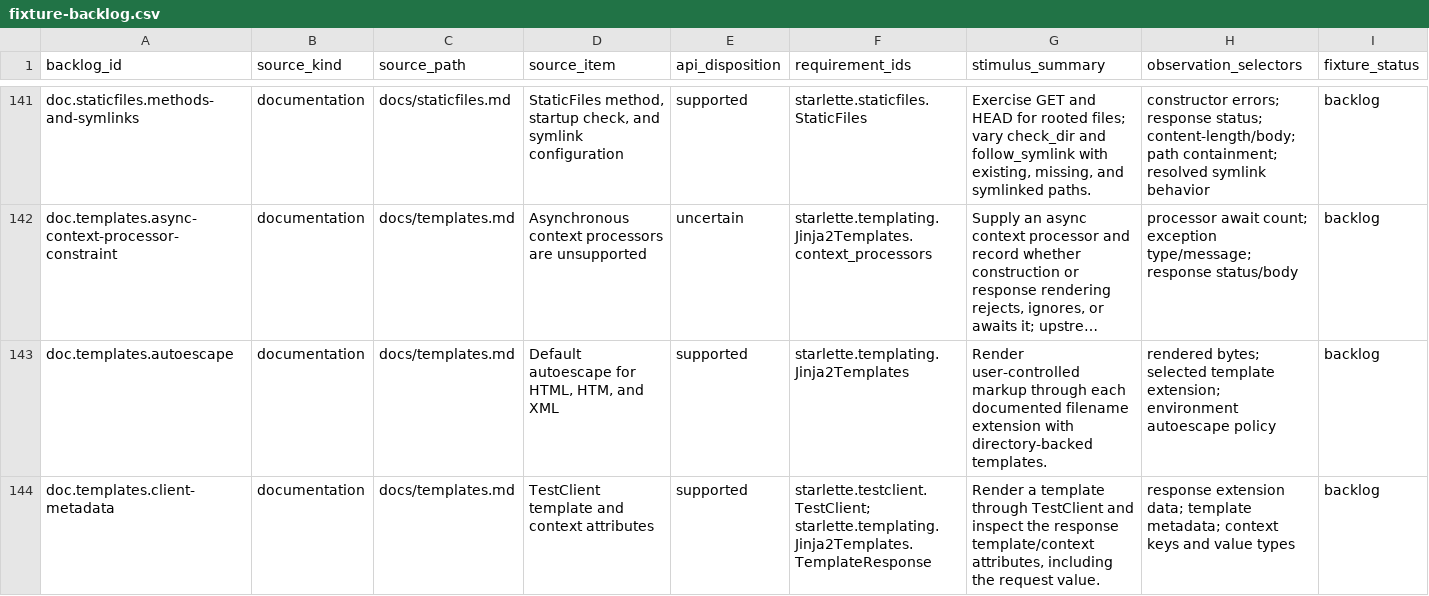
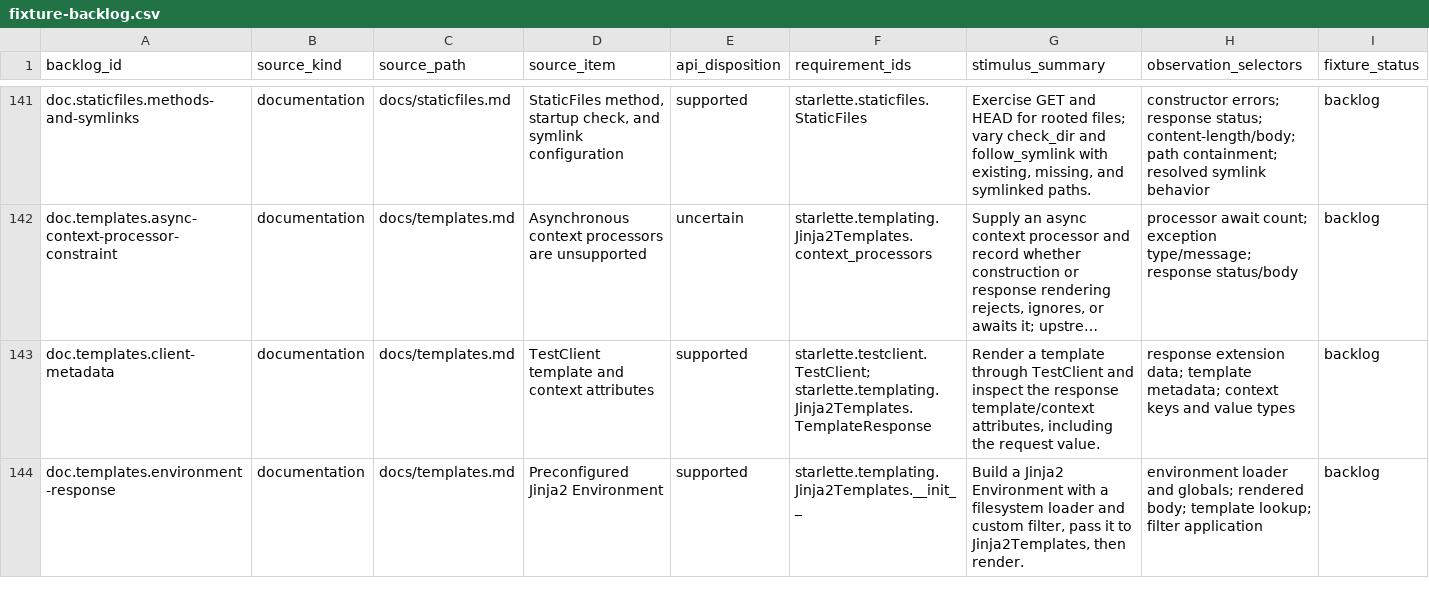
Before and after one commit to appunni-m/starlette-rs, a CSV file: docs/atlas/fixture-backlog.csv, drawn as a sheet; only a part is shown, gaps mark what is left out; the shorter side is filled out with more unchanged rows; long unchanged cells end in …; rows hold the shown columns only; the diff covers the shown part only; the diff names each change by its address in the sheet, - before the commit and + after, or states it on an @@ line.

Commit message:
Add Rust-backed templating compatibility slice

```diff
--- a/docs/atlas/fixture-backlog.csv
+++ b/docs/atlas/fixture-backlog.csv
-row 143: doc.templates.autoescape | documentation | docs/templates.md | Default autoescape for HTML, HTM, and XML | supported | starlette.templating.Jinja2Templates | Render user-controlled markup through each documented filename extension with directory-backed templates. | rendered bytes; selected template extension; environment autoescape policy | backlog
```
Also changed, not shown: 2 removed rows elsewhere in this file, docs/atlas/coverage-matrix.csv, docs/atlas/reviews/optional-features-fixtures.csv, 21 other files.
